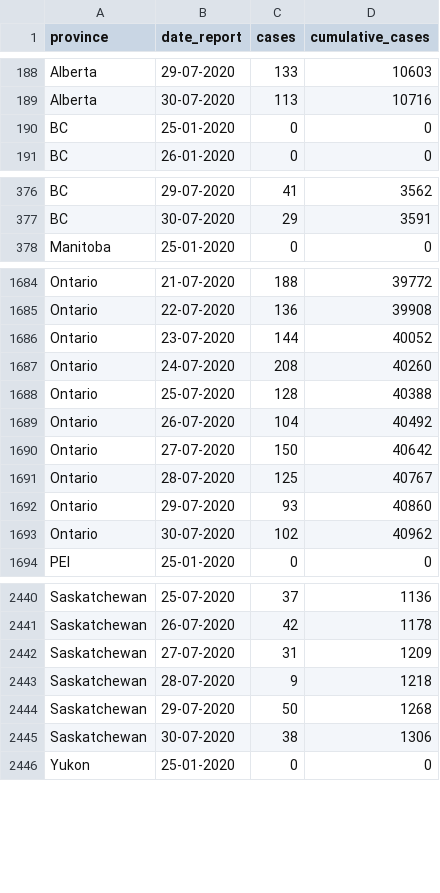
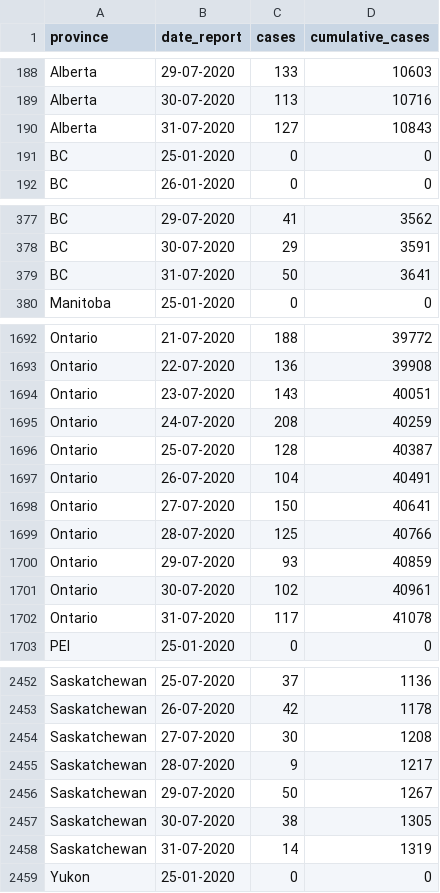
Before and after one commit to linpf/covid19-vis, a CSV file: data/Covid19Canada/timeseries_prov/cases_timeseries_prov.csv, drawn as a sheet; only a part is shown, gaps mark what is left out; the diff covers the shown part only.

```diff
--- a/data/Covid19Canada/timeseries_prov/cases_timeseries_prov.csv
+++ b/data/Covid19Canada/timeseries_prov/cases_timeseries_prov.csv
@@ -189,2 +189,3 @@
 "Alberta","30-07-2020",113,10716
+"Alberta","31-07-2020",127,10843
 "BC","25-01-2020",0,0
@@ -377,2 +378,3 @@
 "BC","30-07-2020",29,3591
+"BC","31-07-2020",50,3641
 "Manitoba","25-01-2020",0,0
@@ -1685,10 +1693,11 @@
 "Ontario","22-07-2020",136,39908
-"Ontario","23-07-2020",144,40052
-"Ontario","24-07-2020",208,40260
-"Ontario","25-07-2020",128,40388
-"Ontario","26-07-2020",104,40492
-"Ontario","27-07-2020",150,40642
-"Ontario","28-07-2020",125,40767
-"Ontario","29-07-2020",93,40860
-"Ontario","30-07-2020",102,40962
+"Ontario","23-07-2020",143,40051
+"Ontario","24-07-2020",208,40259
+"Ontario","25-07-2020",128,40387
+"Ontario","26-07-2020",104,40491
+"Ontario","27-07-2020",150,40641
+"Ontario","28-07-2020",125,40766
+"Ontario","29-07-2020",93,40859
+"Ontario","30-07-2020",102,40961
+"Ontario","31-07-2020",117,41078
 "PEI","25-01-2020",0,0
@@ -2441,6 +2453,7 @@
 "Saskatchewan","26-07-2020",42,1178
-"Saskatchewan","27-07-2020",31,1209
-"Saskatchewan","28-07-2020",9,1218
-"Saskatchewan","29-07-2020",50,1268
-"Saskatchewan","30-07-2020",38,1306
+"Saskatchewan","27-07-2020",30,1208
+"Saskatchewan","28-07-2020",9,1217
+"Saskatchewan","29-07-2020",50,1267
+"Saskatchewan","30-07-2020",38,1305
+"Saskatchewan","31-07-2020",14,1319
 "Yukon","25-01-2020",0,0
```
Also changed, not shown: 10 added rows elsewhere in this file, data/Covid19Canada/testing_cumulative.csv, data/Covid19Canada/timeseries_hr/cases_timeseries_hr.csv, 21 other files.
